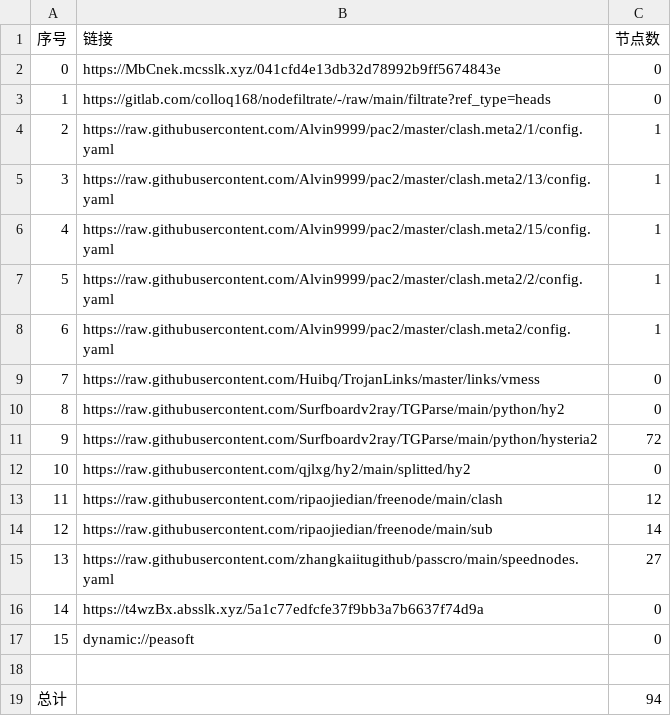
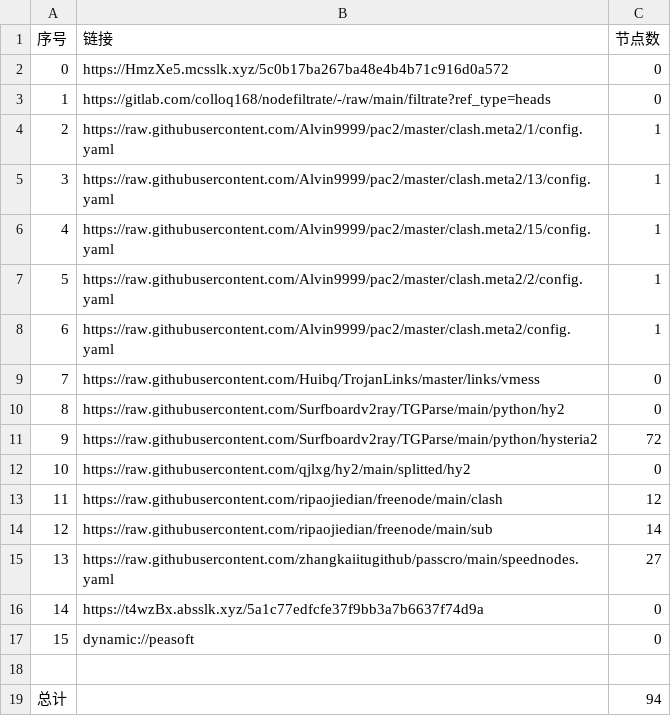
Before and after one commit to leo-qin815/AutoMergePublicNodes, a CSV file: list_result.csv, drawn as a sheet.

```diff
--- a/list_result.csv
+++ b/list_result.csv
@@ -1,3 +1,3 @@
 序号,链接,节点数
-0,https://MbCnek.mcsslk.xyz/041cfd4e13db32d78992b9ff5674843e,0
+0,https://HmzXe5.mcsslk.xyz/5c0b17ba267ba48e4b4b71c916d0a572,0
 1,https://gitlab.com/colloq168/nodefiltrate/-/raw/main/filtrate?ref_type=heads,0
```
Also changed, not shown: 3 other files.
